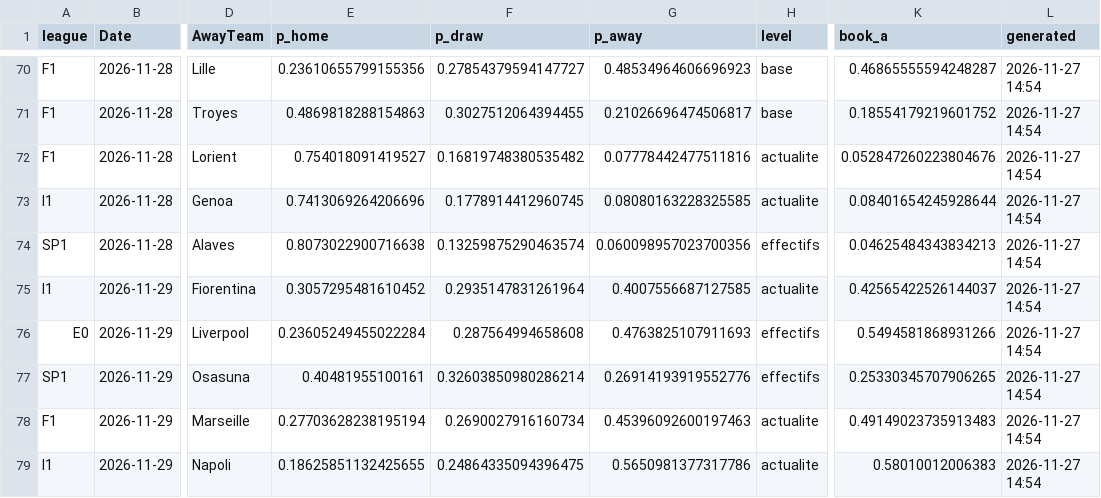
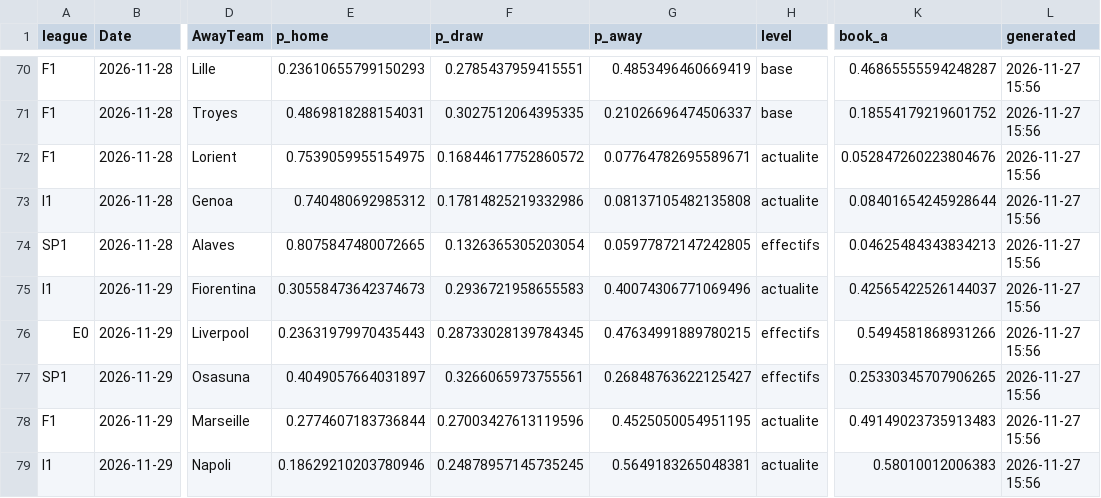
Before and after one commit to enzoleclercq2003-hue/pronostics, a CSV file: results/predictions_log_public.csv, drawn as a sheet; only a part is shown, gaps mark what is left out; the diff covers the shown part only; the diff names each change by its address in the sheet, - before the commit and + after, or states it on an @@ line.

```diff
--- a/results/predictions_log_public.csv
+++ b/results/predictions_log_public.csv
-E70 (p_home): 0.23610655799155356
+E70 (p_home): 0.23610655799150293
-F70 (p_draw): 0.27854379594147727
+F70 (p_draw): 0.2785437959415551
-G70 (p_away): 0.48534964606696923
+G70 (p_away): 0.4853496460669419
-L70:L79 (generated): 2026-11-27 14:54
+L70:L79 (generated): 2026-11-27 15:56
-E71 (p_home): 0.4869818288154863
+E71 (p_home): 0.4869818288154031
-F71 (p_draw): 0.3027512064394455
+F71 (p_draw): 0.3027512064395335
-G71 (p_away): 0.21026696474506817
+G71 (p_away): 0.21026696474506337
-E72 (p_home): 0.754018091419527
+E72 (p_home): 0.7539059955154975
-F72 (p_draw): 0.16819748380535482
+F72 (p_draw): 0.16844617752860572
-G72 (p_away): 0.07778442477511816
+G72 (p_away): 0.07764782695589671
-E73 (p_home): 0.7413069264206696
+E73 (p_home): 0.740480692985312
-F73 (p_draw): 0.1778914412960745
+F73 (p_draw): 0.17814825219332986
-G73 (p_away): 0.08080163228325585
+G73 (p_away): 0.08137105482135808
-E74 (p_home): 0.8073022900716638
+E74 (p_home): 0.8075847480072665
-F74 (p_draw): 0.13259875290463574
+F74 (p_draw): 0.1326365305203054
-G74 (p_away): 0.060098957023700356
+G74 (p_away): 0.05977872147242805
-E75 (p_home): 0.3057295481610452
+E75 (p_home): 0.30558473642374673
-F75 (p_draw): 0.2935147831261964
+F75 (p_draw): 0.2936721958655583
-G75 (p_away): 0.4007556687127585
+G75 (p_away): 0.40074306771069496
-E76 (p_home): 0.23605249455022284
+E76 (p_home): 0.23631979970435443
-F76 (p_draw): 0.287564994658608
+F76 (p_draw): 0.28733028139784345
-G76 (p_away): 0.4763825107911693
+G76 (p_away): 0.47634991889780215
-E77 (p_home): 0.40481955100161
+E77 (p_home): 0.4049057664031897
-F77 (p_draw): 0.32603850980286214
+F77 (p_draw): 0.3266065973755561
-G77 (p_away): 0.26914193919552776
+G77 (p_away): 0.26848763622125427
-E78 (p_home): 0.27703628238195194
+E78 (p_home): 0.2774607183736844
-F78 (p_draw): 0.2690027916160734
+F78 (p_draw): 0.27003427613119596
-G78 (p_away): 0.45396092600197463
+G78 (p_away): 0.4525050054951195
-E79 (p_home): 0.18625851132425655
+E79 (p_home): 0.18629210203780946
-F79 (p_draw): 0.24864335094396475
+F79 (p_draw): 0.24878957145735245
-G79 (p_away): 0.5650981377317786
+G79 (p_away): 0.5649183265048381
```
Also changed, not shown: 139 edited cells elsewhere in this file.
